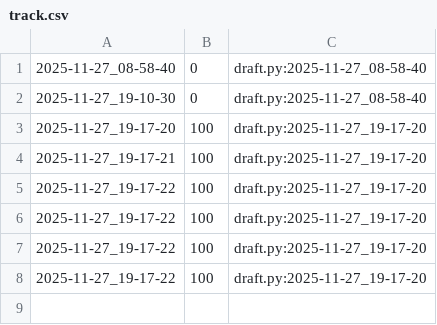
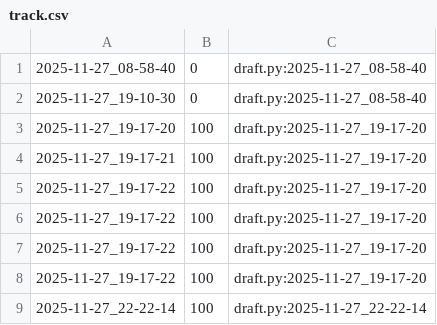
Before and after one commit to qxcode-course/poo-rc-bloco-d-M1guel-V1ana, a CSV file: tasks/.tko/track/poo@contato/track.csv, drawn as a sheet.

```diff
--- a/tasks/.tko/track/poo@contato/track.csv
+++ b/tasks/.tko/track/poo@contato/track.csv
@@ -8 +8,2 @@
 2025-11-27_19-17-22,100,draft.py:2025-11-27_19-17-20
+2025-11-27_22-22-14,100,draft.py:2025-11-27_22-22-14
```
Also changed, not shown: 5 other files.
